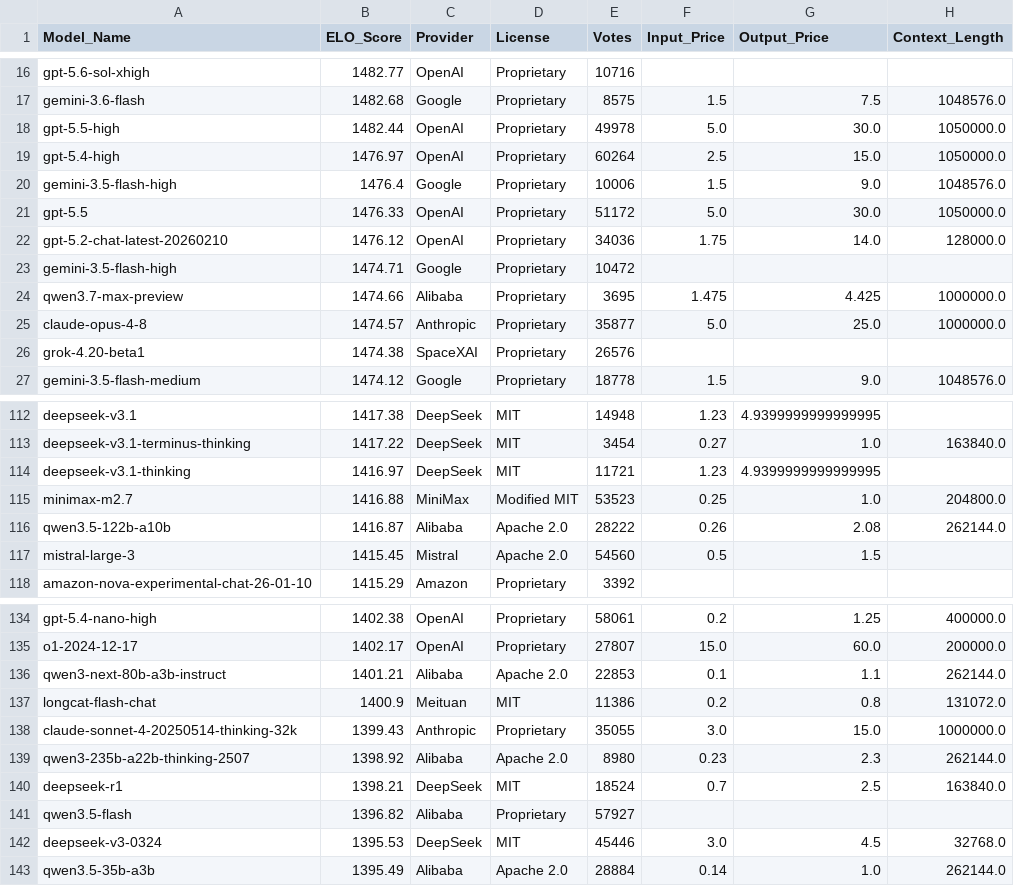
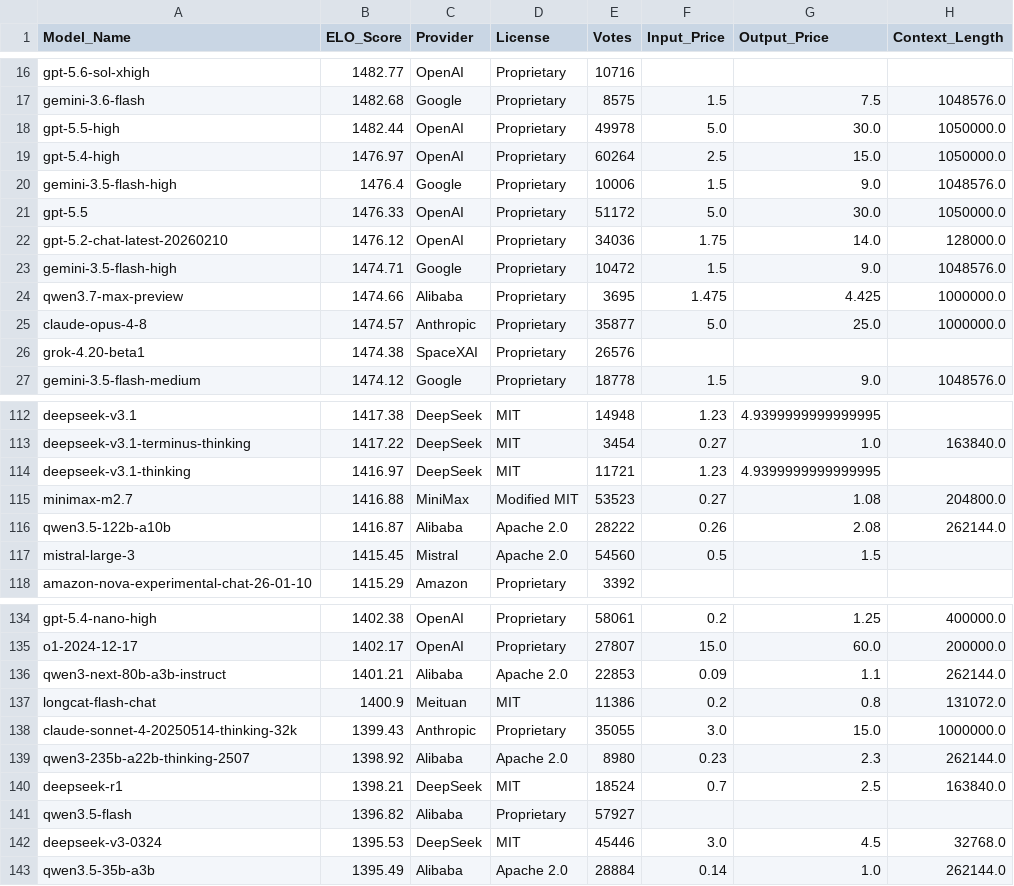
Before and after one commit to kevin-ki/kevin-ki.github.io, a CSV file: data/lmsys_snapshot_2026-08-01.csv, drawn as a sheet; only a part is shown, gaps mark what is left out.

```diff
--- a/data/lmsys_snapshot_2026-08-01.csv
+++ b/data/lmsys_snapshot_2026-08-01.csv
@@ -22,3 +22,3 @@ gpt-5.5,1476.33,OpenAI,Proprietary,51172,5.0,30.0,1050000.0
 gpt-5.2-chat-latest-20260210,1476.12,OpenAI,Proprietary,34036,1.75,14.0,128000.0
-gemini-3.5-flash-high,1474.71,Google,Proprietary,10472,,,
+gemini-3.5-flash-high,1474.71,Google,Proprietary,10472,1.5,9.0,1048576.0
 qwen3.7-max-preview,1474.66,Alibaba,Proprietary,3695,1.475,4.425,1000000.0
@@ -114,3 +114,3 @@ deepseek-v3.1-terminus-thinking,1417.22,DeepSeek,MIT,3454,0.27,1.0,163840.0
 deepseek-v3.1-thinking,1416.97,DeepSeek,MIT,11721,1.23,4.9399999999999995,
-minimax-m2.7,1416.88,MiniMax,Modified MIT,53523,0.25,1.0,204800.0
+minimax-m2.7,1416.88,MiniMax,Modified MIT,53523,0.27,1.08,204800.0
 qwen3.5-122b-a10b,1416.87,Alibaba,Apache 2.0,28222,0.26,2.08,262144.0
@@ -135,3 +135,3 @@ gpt-5.4-nano-high,1402.38,OpenAI,Proprietary,58061,0.2,1.25,400000.0
 o1-2024-12-17,1402.17,OpenAI,Proprietary,27807,15.0,60.0,200000.0
-qwen3-next-80b-a3b-instruct,1401.21,Alibaba,Apache 2.0,22853,0.1,1.1,262144.0
+qwen3-next-80b-a3b-instruct,1401.21,Alibaba,Apache 2.0,22853,0.09,1.1,262144.0
 longcat-flash-chat,1400.9,Meituan,MIT,11386,0.2,0.8,131072.0
```
